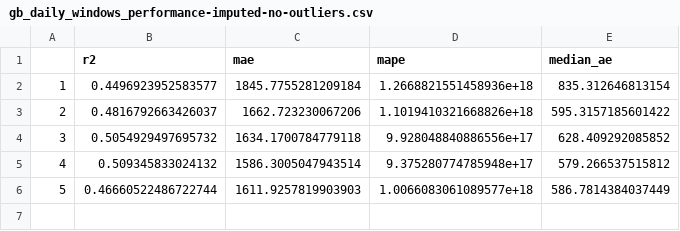
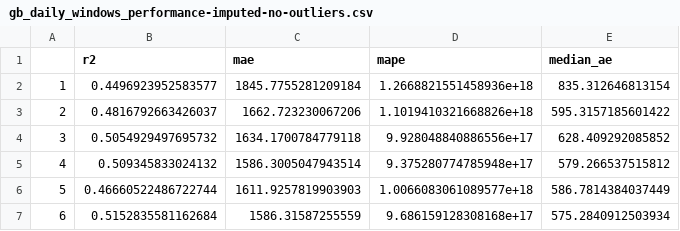
Before and after one commit to stergiosbamp/deep-physical-activity-prediction, a CSV file: results/gb_daily_windows_performance-imputed-no-outliers.csv, drawn as a sheet.

```diff
--- a/results/gb_daily_windows_performance-imputed-no-outliers.csv
+++ b/results/gb_daily_windows_performance-imputed-no-outliers.csv
@@ -6 +6,2 @@
 5,0.46660522486722744,1611.9257819903903,1.0066083061089577e+18,586.7814384037449
+6,0.5152835581162684,1586.31587255559,9.686159128308168e+17,575.2840912503934
```
Also changed, not shown: results/ridge_daily_windows_performance-imputed-no-outliers.csv, results/ridge_hourly_windows_performance-imputed-no-outliers.csv, 1 other file.
